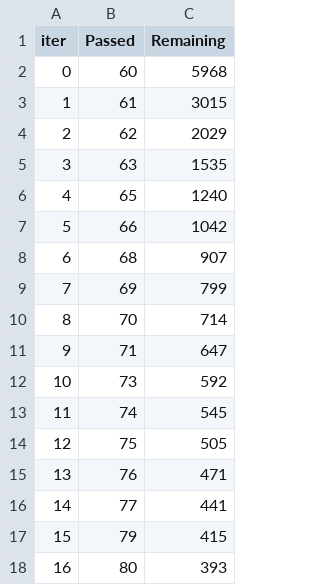
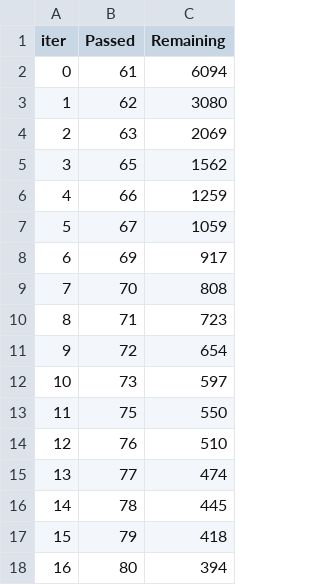
Before and after one commit to RicemanBoy/ML-supervised-project, a TSV file: catboost_info/time_left.tsv, drawn as a sheet; only a part is shown; the diff covers the shown part only.

```diff
--- a/catboost_info/time_left.tsv
+++ b/catboost_info/time_left.tsv
@@ -1,18 +1,18 @@
 iter	Passed	Remaining
-0	60	5968
-1	61	3015
-2	62	2029
-3	63	1535
-4	65	1240
-5	66	1042
-6	68	907
-7	69	799
-8	70	714
-9	71	647
-10	73	592
-11	74	545
-12	75	505
-13	76	471
-14	77	441
-15	79	415
-16	80	393
+0	61	6094
+1	62	3080
+2	63	2069
+3	65	1562
+4	66	1259
+5	67	1059
+6	69	917
+7	70	808
+8	71	723
+9	72	654
+10	73	597
+11	75	550
+12	76	510
+13	77	474
+14	78	445
+15	79	418
+16	80	394
```
Also changed, not shown: 142 edited cells elsewhere in this file, catboost_info/learn_error.tsv, 3 other files.
